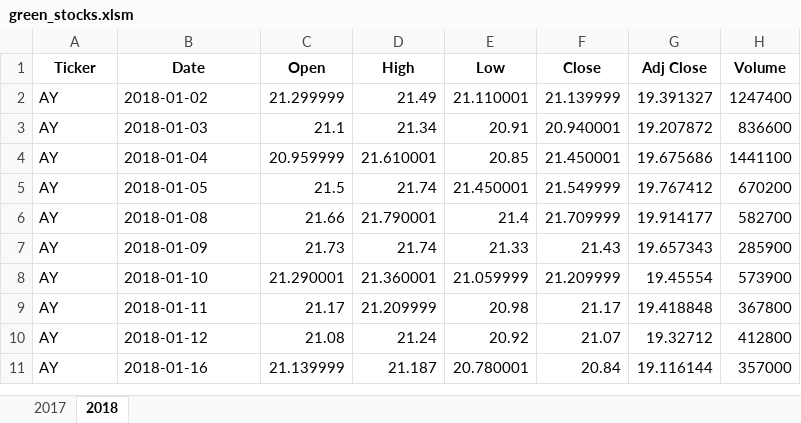
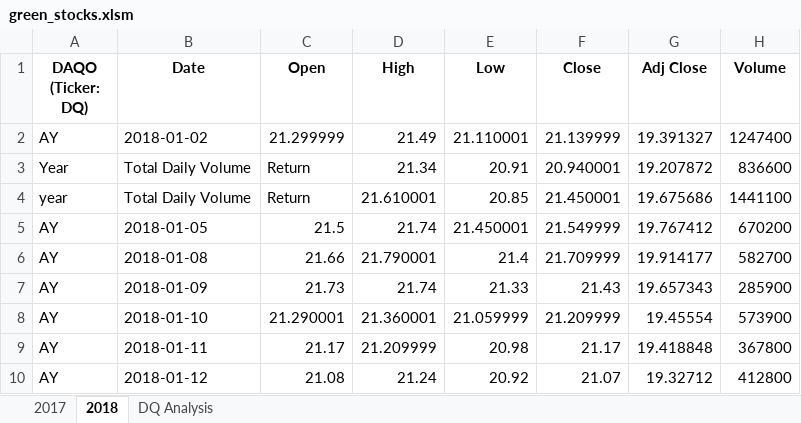
Before and after one commit to muhisan/stock-analysis, an Excel workbook: green_stocks.xlsm, sheet 2018, drawn as a sheet; only a part is shown; the shorter side is filled out with more unchanged rows; values as stored, in another font and other column widths than the file's, no borders; the diff names each change by its address in the sheet, - before the commit and + after, or states it on an @@ line.

Commit message:
Add files via upload
calculate DQ's yearly volume using For loop and if then statement

```diff
--- a/green_stocks.xlsm (sheet 2018)
+++ b/green_stocks.xlsm (sheet 2018)
+sheet tab: DQ Analysis
-A1: Ticker
+A1: DAQO (Ticker: DQ)
-A3 (DAQO (Ticker: DQ)): AY
+A3 (DAQO (Ticker: DQ)): Year
-B3 (Date): 2018-01-03
+B3 (Date): Total Daily Volume
-C3 (Open): 21.1
+C3 (Open): Return
-A4 (DAQO (Ticker: DQ)): AY
+A4 (DAQO (Ticker: DQ)): year
-B4 (Date): 2018-01-04
+B4 (Date): Total Daily Volume
-C4 (Open): 20.959999
+C4 (Open): Return
```
